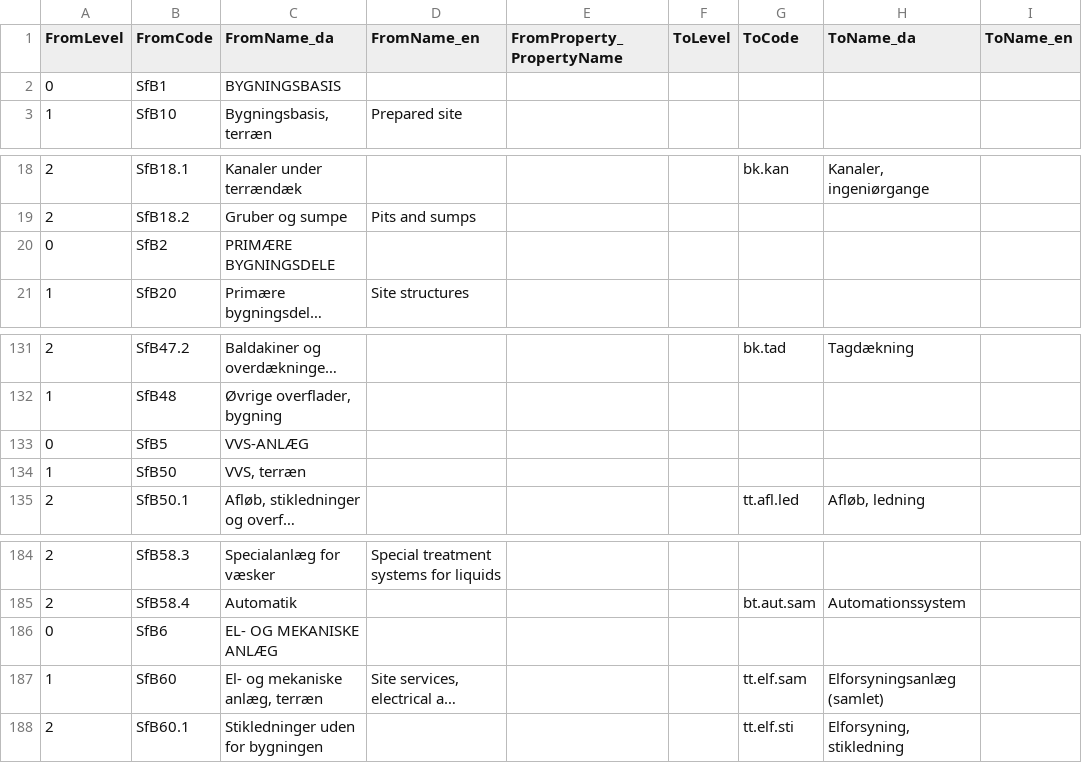
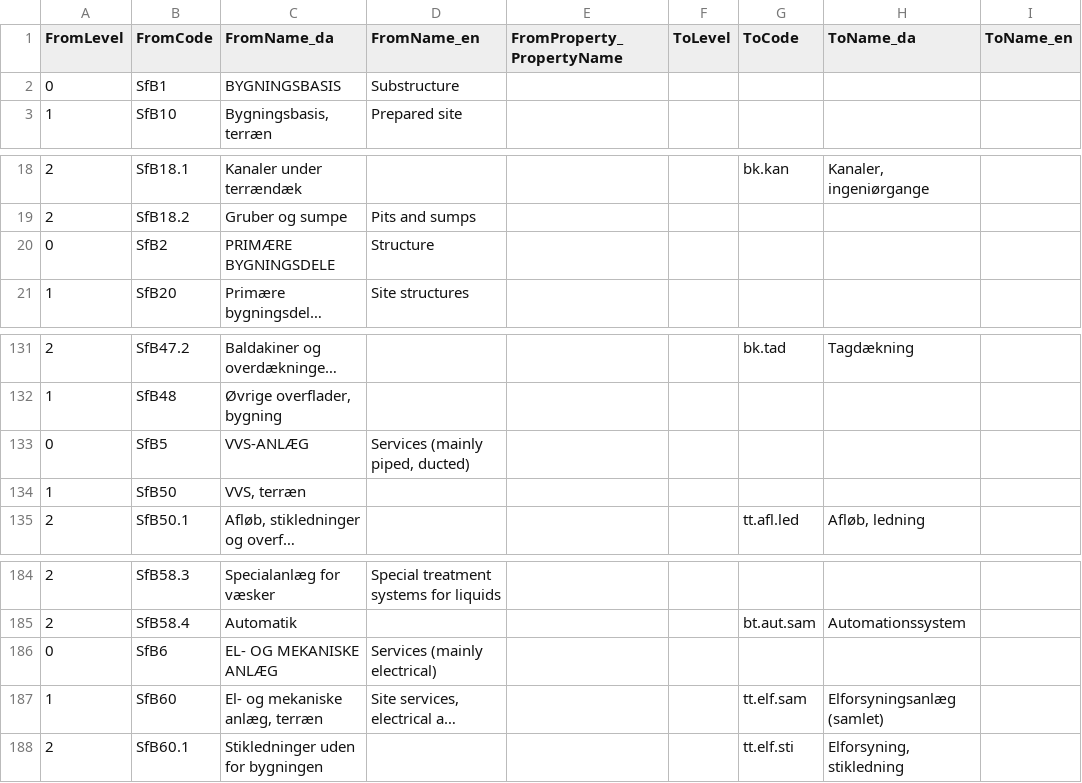
Before and after one commit to OpenBuilding/classification-maps, a CSV file: current/mappings/SfB_2_FvK.csv, drawn as a sheet; only a part is shown, gaps mark what is left out; long unchanged cells end in …; the diff names each change by its address in the sheet, - before the commit and + after, or states it on an @@ line.

Commit message:
Add names_en uafhængig af kapitalisering

```diff
--- a/current/mappings/SfB_2_FvK.csv
+++ b/current/mappings/SfB_2_FvK.csv
-D2 (FromName_en): (empty)
+D2 (FromName_en): Substructure
-D20 (FromName_en): (empty)
+D20 (FromName_en): Structure
-D133 (FromName_en): (empty)
+D133 (FromName_en): Services (mainly piped, ducted)
-D186 (FromName_en): (empty)
+D186 (FromName_en): Services (mainly electrical)
```
Also changed, not shown: current/mappings/SfB_2_BOSSINF.csv, current/masters/SfB_2_x.csv.
